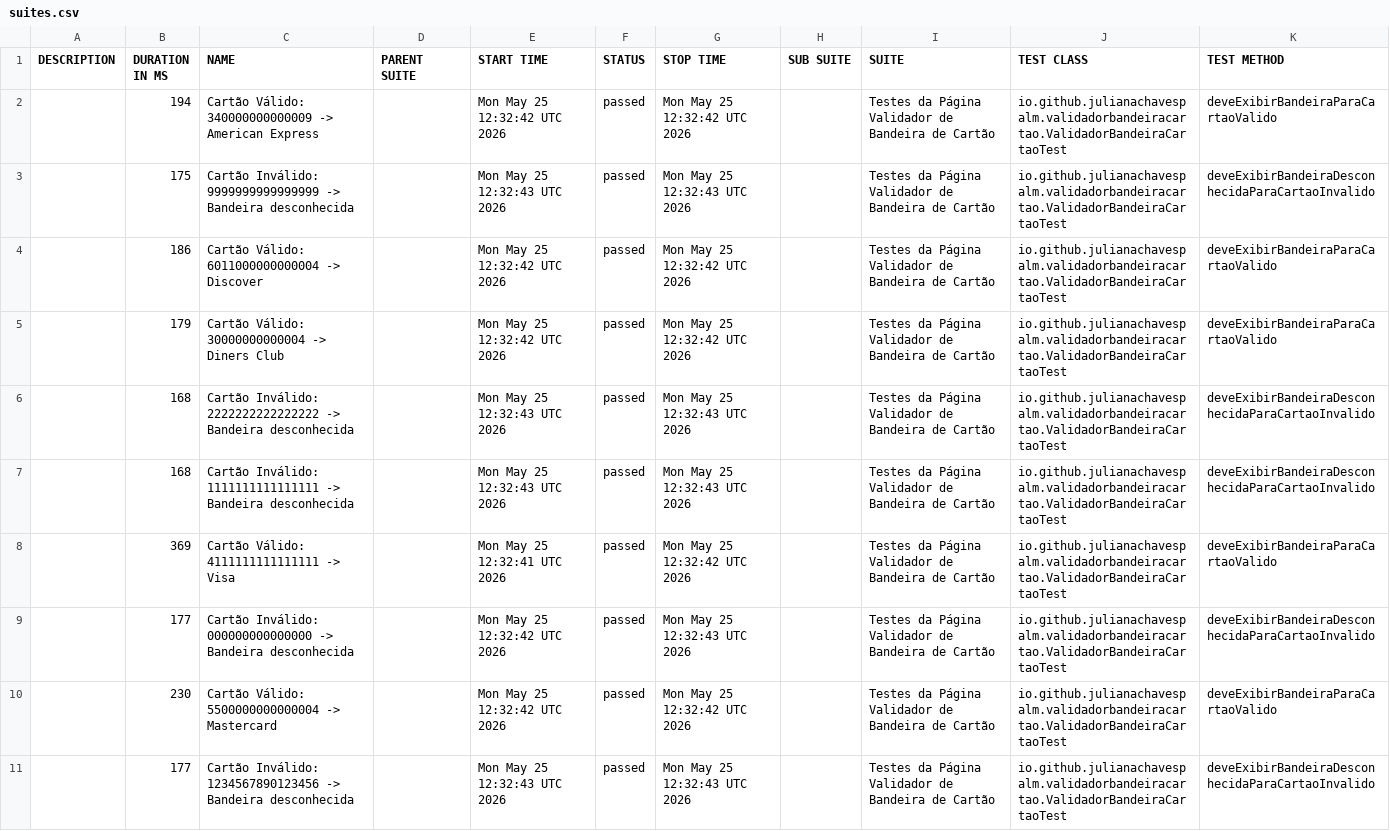
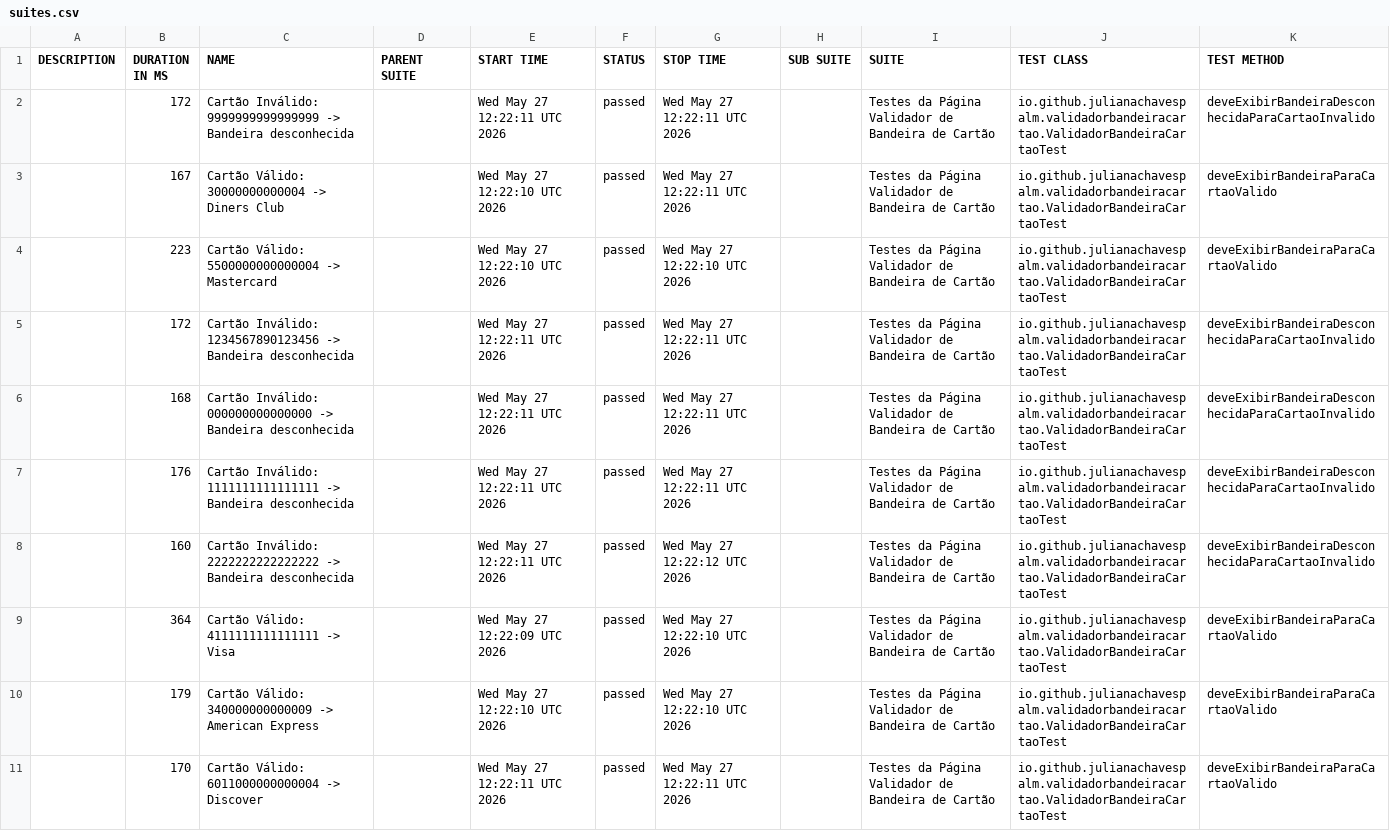
Before and after one commit to julianachavespalm/validadorbandeiracartao, a CSV file: data/suites.csv, drawn as a sheet; removed rows and columns are numbered as before the commit, all else as after; the diff names each change by its address in the sheet, - before the commit and + after, or states it on an @@ line.

```diff
--- a/data/suites.csv
+++ b/data/suites.csv
-row 2:  | 194 | Cartão Válido: 340000000000009 -> American Express |  | Mon May 25 12:32:42 UTC 2026 | passed | Mon May 25 12:32:42 UTC 2026 |  | Testes da Página Validador de Bandeira de Cartão | io.github.julianachavespalm.validadorbandeiracartao.ValidadorBandeiraCartaoTest | deveExibirBandeiraParaCartaoValido
-B2 (DURATION IN MS): 175
+B2 (DURATION IN MS): 172
-E2 (START TIME): Mon May 25 12:32:43 UTC 2026
+E2 (START TIME): Wed May 27 12:22:11 UTC 2026
-G2 (STOP TIME): Mon May 25 12:32:43 UTC 2026
+G2 (STOP TIME): Wed May 27 12:22:11 UTC 2026
-row 4:  | 186 | Cartão Válido: 6011000000000004 -> Discover |  | Mon May 25 12:32:42 UTC 2026 | passed | Mon May 25 12:32:42 UTC 2026 |  | Testes da Página Validador de Bandeira de Cartão | io.github.julianachavespalm.validadorbandeiracartao.ValidadorBandeiraCartaoTest | deveExibirBandeiraParaCartaoValido
-B3 (DURATION IN MS): 179
+B3 (DURATION IN MS): 167
-E3 (START TIME): Mon May 25 12:32:42 UTC 2026
+E3 (START TIME): Wed May 27 12:22:10 UTC 2026
-G3 (STOP TIME): Mon May 25 12:32:42 UTC 2026
+G3 (STOP TIME): Wed May 27 12:22:11 UTC 2026
+row 4:  | 223 | Cartão Válido: 5500000000000004 -> Mastercard |  | Wed May 27 12:22:10 UTC 2026 | passed | Wed May 27 12:22:10 UTC 2026 |  | Testes da Página Validador de Bandeira de Cartão | io.github.julianachavespalm.validadorbandeiracartao.ValidadorBandeiraCartaoTest | deveExibirBandeiraParaCartaoValido
+row 5:  | 172 | Cartão Inválido: 1234567890123456 -> Bandeira desconhecida |  | Wed May 27 12:22:11 UTC 2026 | passed | Wed May 27 12:22:11 UTC 2026 |  | Testes da Página Validador de Bandeira de Cartão | io.github.julianachavespalm.validadorbandeiracartao.ValidadorBandeiraCartaoTest | deveExibirBandeiraDesconhecidaParaCartaoInvalido
-C6 (NAME): Cartão Inválido: 2222222222222222 -> Bandeira…
+C6 (NAME): Cartão Inválido: 000000000000000 -> Bandeira…
-E6:E7 (START TIME): Mon May 25 12:32:43 UTC 2026
+E6:E7 (START TIME): Wed May 27 12:22:11 UTC 2026
-G6:G7 (STOP TIME): Mon May 25 12:32:43 UTC 2026
+G6:G7 (STOP TIME): Wed May 27 12:22:11 UTC 2026
-B7 (DURATION IN MS): 168
+B7 (DURATION IN MS): 176
+row 8:  | 160 | Cartão Inválido: 2222222222222222 -> Bandeira desconhecida |  | Wed May 27 12:22:11 UTC 2026 | passed | Wed May 27 12:22:12 UTC 2026 |  | Testes da Página Validador de Bandeira de Cartão | io.github.julianachavespalm.validadorbandeiracartao.ValidadorBandeiraCartaoTest | deveExibirBandeiraDesconhecidaParaCartaoInvalido
-B9 (DURATION IN MS): 369
+B9 (DURATION IN MS): 364
-E9 (START TIME): Mon May 25 12:32:41 UTC 2026
+E9 (START TIME): Wed May 27 12:22:09 UTC 2026
-G9 (STOP TIME): Mon May 25 12:32:42 UTC 2026
+G9 (STOP TIME): Wed May 27 12:22:10 UTC 2026
-B10 (DURATION IN MS): 177
+B10 (DURATION IN MS): 179
-C10 (NAME): Cartão Inválido: 000000000000000 -> Bandeira desconhecida
+C10 (NAME): Cartão Válido: 340000000000009 -> American Express
-E10 (START TIME): Mon May 25 12:32:42 UTC 2026
+E10 (START TIME): Wed May 27 12:22:10 UTC 2026
-G10 (STOP TIME): Mon May 25 12:32:43 UTC 2026
+G10 (STOP TIME): Wed May 27 12:22:10 UTC 2026
-K10 (TEST METHOD): deveExibirBandeiraDesconhecidaParaCartaoInvalido
+K10 (TEST METHOD): deveExibirBandeiraParaCartaoValido
-B11 (DURATION IN MS): 230
+B11 (DURATION IN MS): 170
-C11 (NAME): Cartão Válido: 5500000000000004 -> Mastercard
+C11 (NAME): Cartão Válido: 6011000000000004 -> Discover
-E11 (START TIME): Mon May 25 12:32:42 UTC 2026
+E11 (START TIME): Wed May 27 12:22:11 UTC 2026
-G11 (STOP TIME): Mon May 25 12:32:42 UTC 2026
+G11 (STOP TIME): Wed May 27 12:22:11 UTC 2026
-row 11:  | 177 | Cartão Inválido: 1234567890123456 -> Bandeira desconhecida |  | Mon May 25 12:32:43 UTC 2026 | passed | Mon May 25 12:32:43 UTC 2026 |  | Testes da Página Validador de Bandeira de Cartão | io.github.julianachavespalm.validadorbandeiracartao.ValidadorBandeiraCartaoTest | deveExibirBandeiraDesconhecidaParaCartaoInvalido
```
Also changed, not shown: 41 other files.
